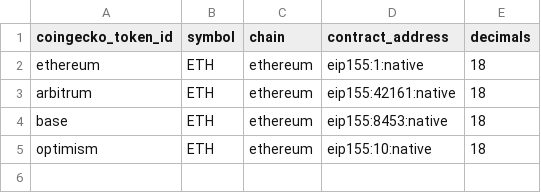
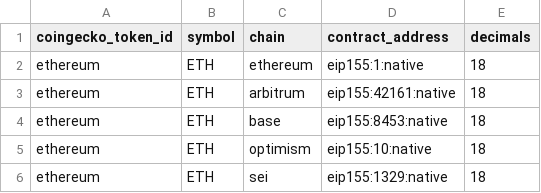
Before and after one commit to Artemis-xyz/dbt, a CSV file: seeds/native_tokens_seed.csv, drawn as a sheet; the diff names each change by its address in the sheet, - before the commit and + after, or states it on an @@ line.

```diff
--- a/seeds/native_tokens_seed.csv
+++ b/seeds/native_tokens_seed.csv
-A3 (coingecko_token_id): arbitrum
+A3 (coingecko_token_id): ethereum
-C3 (chain): ethereum
+C3 (chain): arbitrum
-A4 (coingecko_token_id): base
+A4 (coingecko_token_id): ethereum
-C4 (chain): ethereum
+C4 (chain): base
-A5 (coingecko_token_id): optimism
+A5 (coingecko_token_id): ethereum
-C5 (chain): ethereum
+C5 (chain): optimism
+row 6: ethereum | ETH | sei | eip155:1329:native | 18
```
Also changed, not shown: seeds/stargate_chain_ids.csv, 33 other files.
